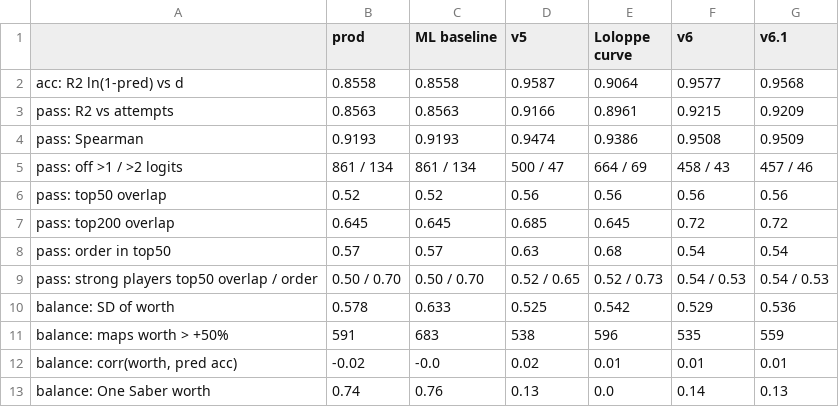
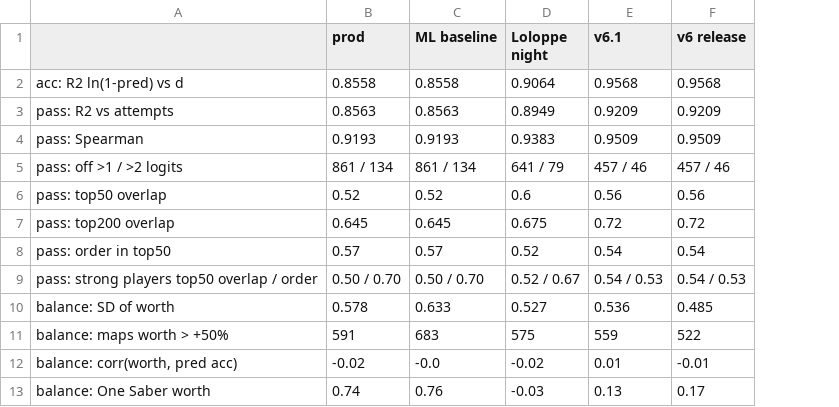
Before and after one commit to BeatLeader/portaBLe, a CSV file: Analysis/out/scorecard_v6.csv, drawn as a sheet; only a part is shown; removed rows and columns are numbered as before the commit, all else as after; the diff names each change by its address in the sheet, - before the commit and + after, or states it on an @@ line.

```diff
--- a/Analysis/out/scorecard_v6.csv
+++ b/Analysis/out/scorecard_v6.csv
-column D (v5), rows 2-13: 0.9587 | 0.9166 | 0.9474 | 500 / 47 | 0.56 | 0.685 | 0.63 | 0.52 / 0.65 | 0.525 | 538 | 0.02 | 0.13
-column E (Loloppe curve), rows 2-13: 0.9064 | 0.8961 | 0.9386 | 664 / 69 | 0.56 | 0.645 | 0.68 | 0.52 / 0.73 | 0.542 | 596 | 0.01 | 0.0
-column F (v6), rows 2-13: 0.9577 | 0.9215 | 0.9508 | 458 / 43 | 0.56 | 0.72 | 0.54 | 0.54 / 0.53 | 0.529 | 535 | 0.01 | 0.14
+column D (Loloppe night), rows 2-13: 0.9064 | 0.8949 | 0.9383 | 641 / 79 | 0.6 | 0.675 | 0.52 | 0.52 / 0.67 | 0.527 | 575 | -0.02 | -0.03
+column F (v6 release), rows 2-13: 0.9568 | 0.9209 | 0.9509 | 457 / 46 | 0.56 | 0.72 | 0.54 | 0.54 / 0.53 | 0.485 | 522 | -0.01 | 0.17
```
Also changed, not shown: 10 other files.
